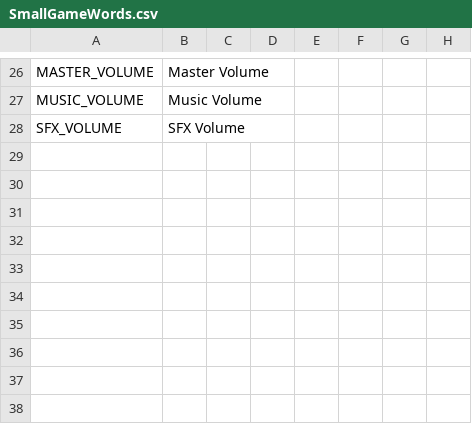
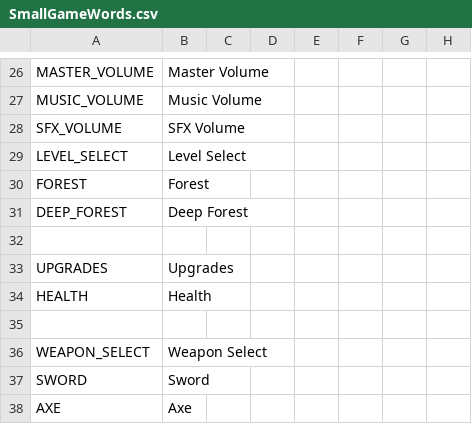
Before and after one commit to SethDotOrg/smallgame, a CSV file: TranslationsFiles/SmallGameWords.csv, drawn as a sheet; only a part is shown, gaps mark what is left out; the diff names each change by its address in the sheet, - before the commit and + after, or states it on an @@ line.

Commit message:
update translations for upgrades, weapon and level select

```diff
--- a/TranslationsFiles/SmallGameWords.csv
+++ b/TranslationsFiles/SmallGameWords.csv
+row 29: LEVEL_SELECT | Level Select
+row 30: FOREST | Forest
+row 31: DEEP_FOREST | Deep Forest
+row 32: (empty)
+row 33: UPGRADES | Upgrades
+row 34: HEALTH | Health
+row 35: (empty)
+row 36: WEAPON_SELECT | Weapon Select
+row 37: SWORD | Sword
+row 38: AXE | Axe
```
Also changed, not shown: 13 other files.
